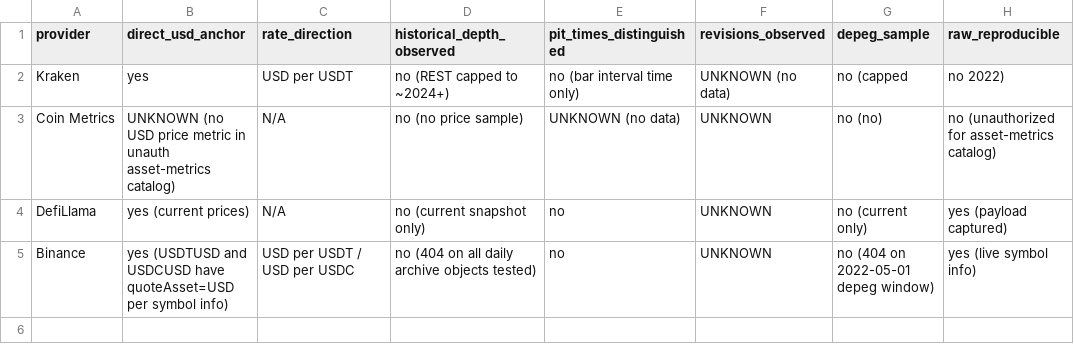
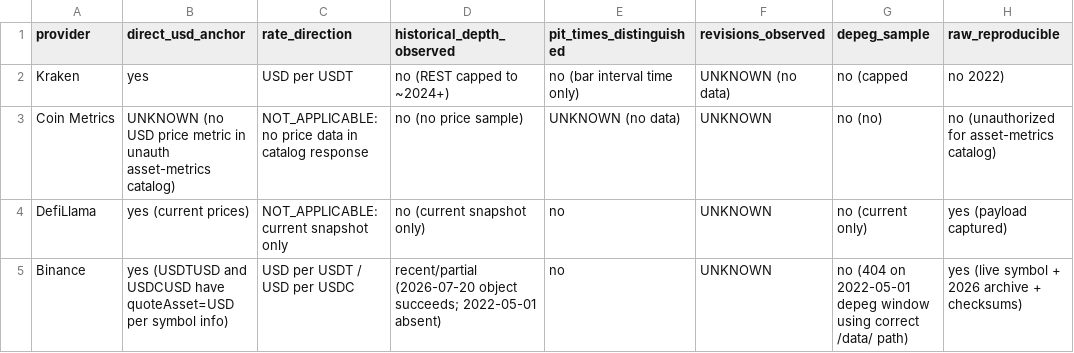
Before and after one commit to larslarsen/Crypto-Multifactor-Bot, a CSV file: research/fx_002/decision_matrix.csv, drawn as a sheet; only a part is shown; the diff names each change by its address in the sheet, - before the commit and + after, or states it on an @@ line.

```diff
--- a/research/fx_002/decision_matrix.csv
+++ b/research/fx_002/decision_matrix.csv
-C3 (rate_direction): N/A
+C3 (rate_direction): NOT_APPLICABLE: no price data in catalog response
-C4 (rate_direction): N/A
+C4 (rate_direction): NOT_APPLICABLE: current snapshot only
-D5 (historical_depth_observed): no (404 on all daily archive objects tested)
+D5 (historical_depth_observed): recent/partial (2026-07-20 object succeeds; 2022-05-01 absent)
-G5 (depeg_sample): …2022-05-01 depeg window)
+G5 (depeg_sample): …2022-05-01 depeg window using correct /data/ path)
-H5 (raw_reproducible): yes (live symbol info)
+H5 (raw_reproducible): yes (live symbol + 2026 archive + checksums)
```
Also changed, not shown: research/fx_002/EVIDENCE_REGISTER.csv, 8 other files.
